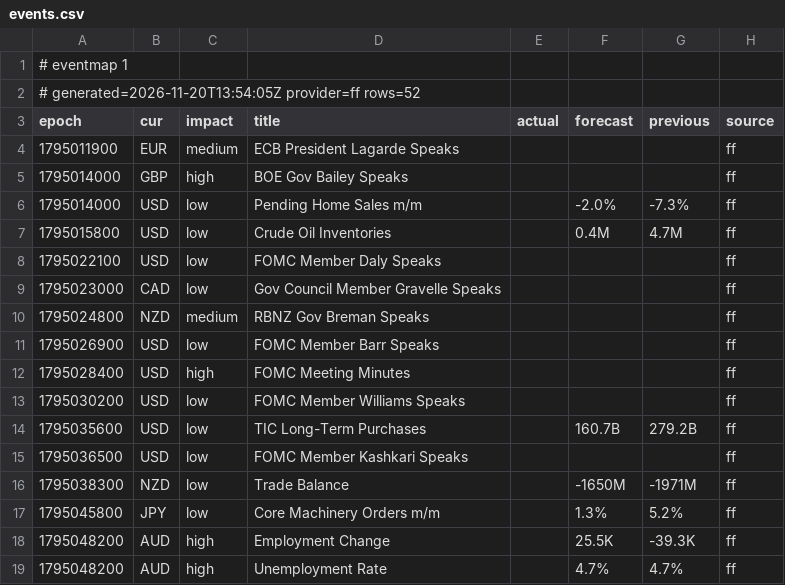
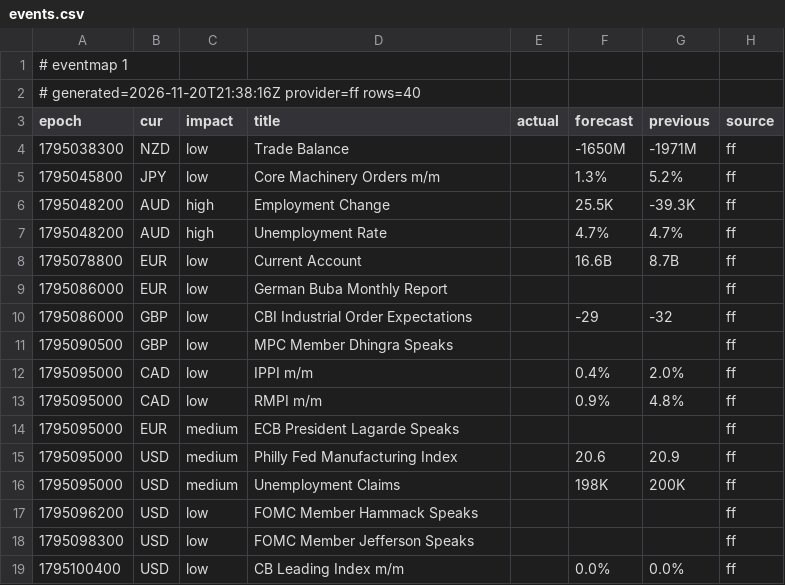
Before and after one commit to excalibur003/eventmap, a CSV file: feed/events.csv, drawn as a sheet; only a part is shown; the shorter side is filled out with more unchanged rows.

Commit message:
feed 2026-11-20T21:38:16Z

```diff
--- a/feed/events.csv
+++ b/feed/events.csv
@@ -1,16 +1,4 @@
 # eventmap 1
-# generated=2026-11-20T13:54:05Z provider=ff rows=52
+# generated=2026-11-20T21:38:16Z provider=ff rows=40
 epoch|cur|impact|title|actual|forecast|previous|source
-1795011900|EUR|medium|ECB President Lagarde Speaks||||ff
-1795014000|GBP|high|BOE Gov Bailey Speaks||||ff
-1795014000|USD|low|Pending Home Sales m/m||-2.0%|-7.3%|ff
-1795015800|USD|low|Crude Oil Inventories||0.4M|4.7M|ff
-1795022100|USD|low|FOMC Member Daly Speaks||||ff
-1795023000|CAD|low|Gov Council Member Gravelle Speaks||||ff
-1795024800|NZD|medium|RBNZ Gov Breman Speaks||||ff
-1795026900|USD|low|FOMC Member Barr Speaks||||ff
-1795028400|USD|high|FOMC Meeting Minutes||||ff
-1795030200|USD|low|FOMC Member Williams Speaks||||ff
-1795035600|USD|low|TIC Long-Term Purchases||160.7B|279.2B|ff
-1795036500|USD|low|FOMC Member Kashkari Speaks||||ff
 1795038300|NZD|low|Trade Balance||-1650M|-1971M|ff
```
